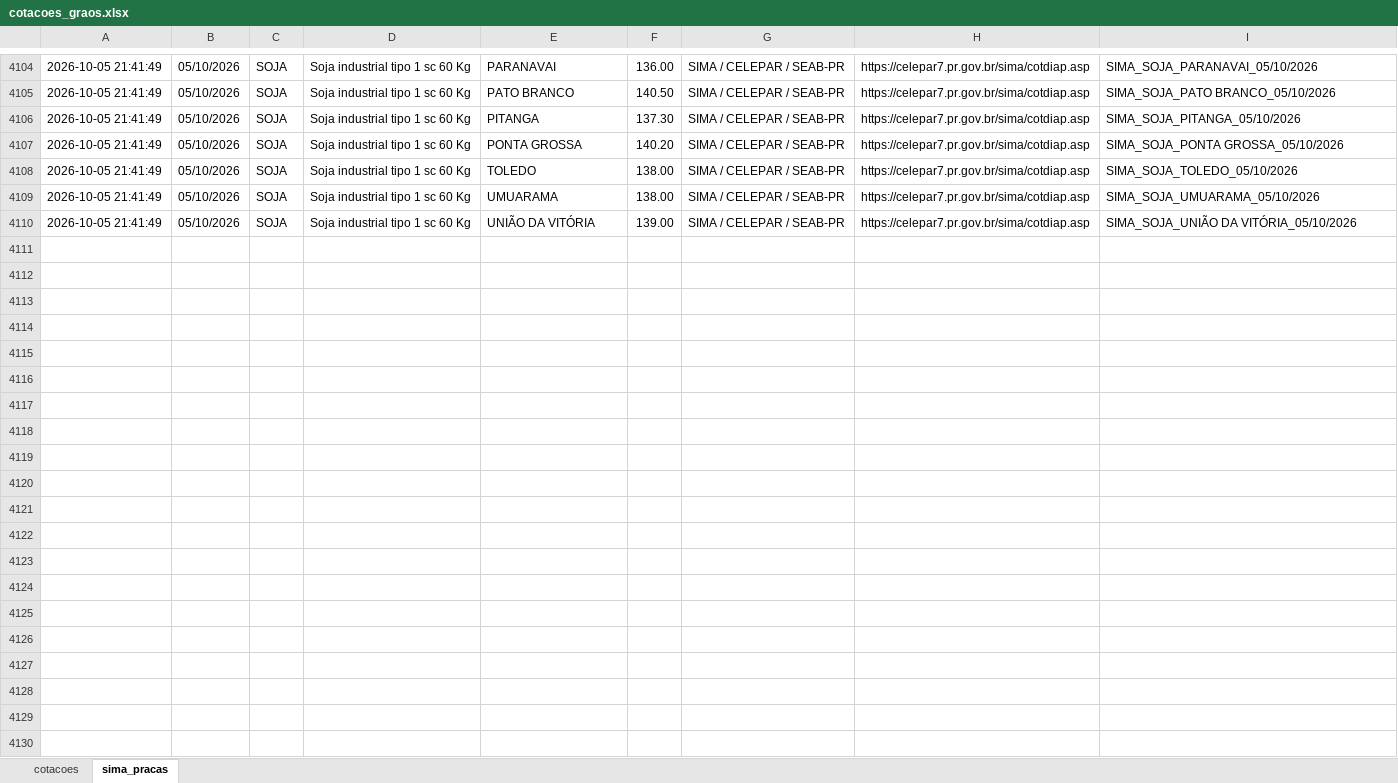
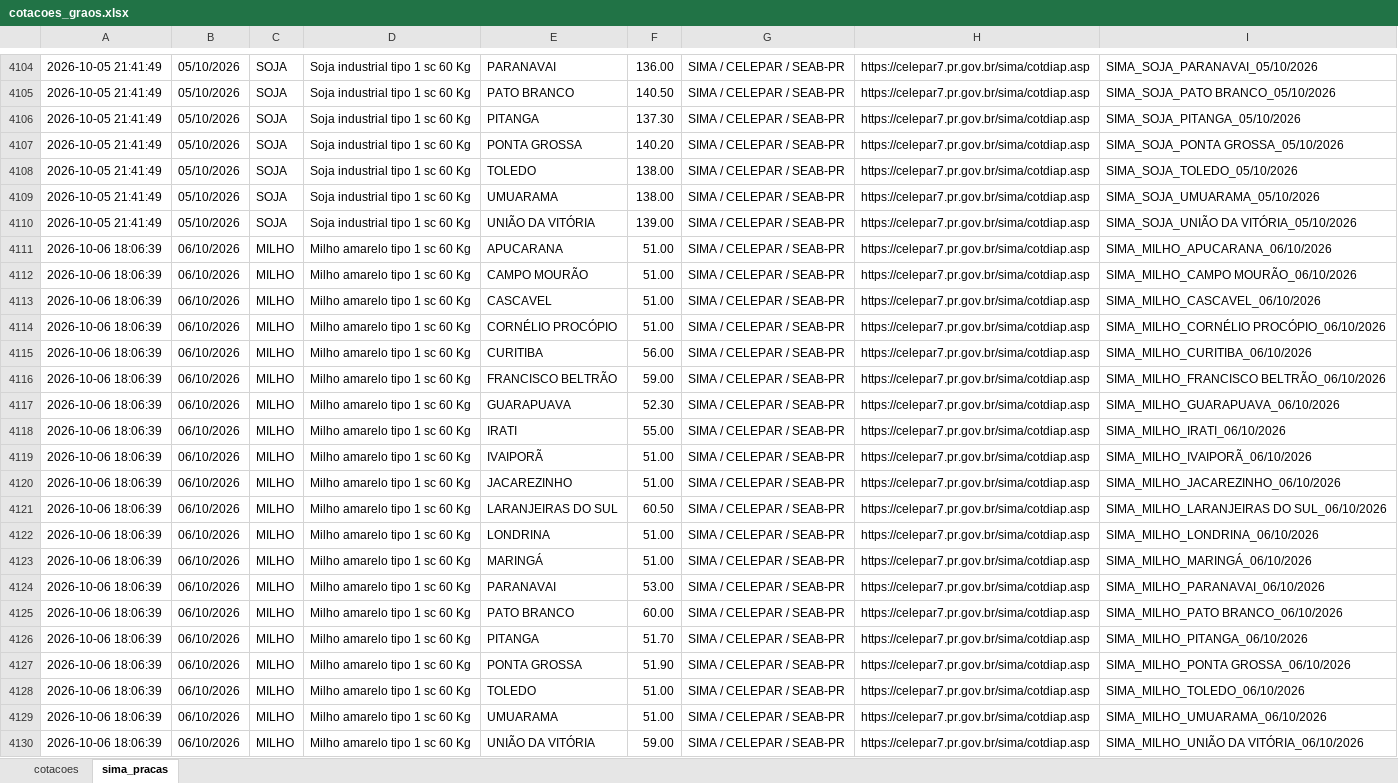
Before and after one commit to agrohara/cotacao-milho-b3, an Excel workbook: cotacoes_graos.xlsx, sheet sima_pracas, drawn as a sheet; only a part is shown, gaps mark what is left out; values as stored, in another font and other column widths than the file's, no borders; table styles not drawn; the diff covers the shown part only; the diff names each change by its address in the sheet, - before the commit and + after, or states it on an @@ line.

```diff
--- a/cotacoes_graos.xlsx (sheet sima_pracas)
+++ b/cotacoes_graos.xlsx (sheet sima_pracas)
+row 4111: 2026-10-06 18:06:39 | 06/10/2026 | MILHO | Milho amarelo tipo 1 sc 60 Kg | APUCARANA | 51.00 | SIMA / CELEPAR / SEAB-PR | https://celepar7.pr.gov.br/sima/cotdiap.asp | SIMA_MILHO_APUCARANA_06/10/2026
+row 4112: 2026-10-06 18:06:39 | 06/10/2026 | MILHO | Milho amarelo tipo 1 sc 60 Kg | CAMPO MOURÃO | 51.00 | SIMA / CELEPAR / SEAB-PR | https://celepar7.pr.gov.br/sima/cotdiap.asp | SIMA_MILHO_CAMPO MOURÃO_06/10/2026
+row 4113: 2026-10-06 18:06:39 | 06/10/2026 | MILHO | Milho amarelo tipo 1 sc 60 Kg | CASCAVEL | 51.00 | SIMA / CELEPAR / SEAB-PR | https://celepar7.pr.gov.br/sima/cotdiap.asp | SIMA_MILHO_CASCAVEL_06/10/2026
+row 4114: 2026-10-06 18:06:39 | 06/10/2026 | MILHO | Milho amarelo tipo 1 sc 60 Kg | CORNÉLIO PROCÓPIO | 51.00 | SIMA / CELEPAR / SEAB-PR | https://celepar7.pr.gov.br/sima/cotdiap.asp | SIMA_MILHO_CORNÉLIO PROCÓPIO_06/10/2026
+row 4115: 2026-10-06 18:06:39 | 06/10/2026 | MILHO | Milho amarelo tipo 1 sc 60 Kg | CURITIBA | 56.00 | SIMA / CELEPAR / SEAB-PR | https://celepar7.pr.gov.br/sima/cotdiap.asp | SIMA_MILHO_CURITIBA_06/10/2026
+row 4116: 2026-10-06 18:06:39 | 06/10/2026 | MILHO | Milho amarelo tipo 1 sc 60 Kg | FRANCISCO BELTRÃO | 59.00 | SIMA / CELEPAR / SEAB-PR | https://celepar7.pr.gov.br/sima/cotdiap.asp | SIMA_MILHO_FRANCISCO BELTRÃO_06/10/2026
+row 4117: 2026-10-06 18:06:39 | 06/10/2026 | MILHO | Milho amarelo tipo 1 sc 60 Kg | GUARAPUAVA | 52.30 | SIMA / CELEPAR / SEAB-PR | https://celepar7.pr.gov.br/sima/cotdiap.asp | SIMA_MILHO_GUARAPUAVA_06/10/2026
+row 4118: 2026-10-06 18:06:39 | 06/10/2026 | MILHO | Milho amarelo tipo 1 sc 60 Kg | IRATI | 55.00 | SIMA / CELEPAR / SEAB-PR | https://celepar7.pr.gov.br/sima/cotdiap.asp | SIMA_MILHO_IRATI_06/10/2026
+row 4119: 2026-10-06 18:06:39 | 06/10/2026 | MILHO | Milho amarelo tipo 1 sc 60 Kg | IVAIPORÃ | 51.00 | SIMA / CELEPAR / SEAB-PR | https://celepar7.pr.gov.br/sima/cotdiap.asp | SIMA_MILHO_IVAIPORÃ_06/10/2026
+row 4120: 2026-10-06 18:06:39 | 06/10/2026 | MILHO | Milho amarelo tipo 1 sc 60 Kg | JACAREZINHO | 51.00 | SIMA / CELEPAR / SEAB-PR | https://celepar7.pr.gov.br/sima/cotdiap.asp | SIMA_MILHO_JACAREZINHO_06/10/2026
+row 4121: 2026-10-06 18:06:39 | 06/10/2026 | MILHO | Milho amarelo tipo 1 sc 60 Kg | LARANJEIRAS DO SUL | 60.50 | SIMA / CELEPAR / SEAB-PR | https://celepar7.pr.gov.br/sima/cotdiap.asp | SIMA_MILHO_LARANJEIRAS DO SUL_06/10/2026
+row 4122: 2026-10-06 18:06:39 | 06/10/2026 | MILHO | Milho amarelo tipo 1 sc 60 Kg | LONDRINA | 51.00 | SIMA / CELEPAR / SEAB-PR | https://celepar7.pr.gov.br/sima/cotdiap.asp | SIMA_MILHO_LONDRINA_06/10/2026
+row 4123: 2026-10-06 18:06:39 | 06/10/2026 | MILHO | Milho amarelo tipo 1 sc 60 Kg | MARINGÁ | 51.00 | SIMA / CELEPAR / SEAB-PR | https://celepar7.pr.gov.br/sima/cotdiap.asp | SIMA_MILHO_MARINGÁ_06/10/2026
+row 4124: 2026-10-06 18:06:39 | 06/10/2026 | MILHO | Milho amarelo tipo 1 sc 60 Kg | PARANAVAI | 53.00 | SIMA / CELEPAR / SEAB-PR | https://celepar7.pr.gov.br/sima/cotdiap.asp | SIMA_MILHO_PARANAVAI_06/10/2026
+row 4125: 2026-10-06 18:06:39 | 06/10/2026 | MILHO | Milho amarelo tipo 1 sc 60 Kg | PATO BRANCO | 60.00 | SIMA / CELEPAR / SEAB-PR | https://celepar7.pr.gov.br/sima/cotdiap.asp | SIMA_MILHO_PATO BRANCO_06/10/2026
+row 4126: 2026-10-06 18:06:39 | 06/10/2026 | MILHO | Milho amarelo tipo 1 sc 60 Kg | PITANGA | 51.70 | SIMA / CELEPAR / SEAB-PR | https://celepar7.pr.gov.br/sima/cotdiap.asp | SIMA_MILHO_PITANGA_06/10/2026
+row 4127: 2026-10-06 18:06:39 | 06/10/2026 | MILHO | Milho amarelo tipo 1 sc 60 Kg | PONTA GROSSA | 51.90 | SIMA / CELEPAR / SEAB-PR | https://celepar7.pr.gov.br/sima/cotdiap.asp | SIMA_MILHO_PONTA GROSSA_06/10/2026
+row 4128: 2026-10-06 18:06:39 | 06/10/2026 | MILHO | Milho amarelo tipo 1 sc 60 Kg | TOLEDO | 51.00 | SIMA / CELEPAR / SEAB-PR | https://celepar7.pr.gov.br/sima/cotdiap.asp | SIMA_MILHO_TOLEDO_06/10/2026
+row 4129: 2026-10-06 18:06:39 | 06/10/2026 | MILHO | Milho amarelo tipo 1 sc 60 Kg | UMUARAMA | 51.00 | SIMA / CELEPAR / SEAB-PR | https://celepar7.pr.gov.br/sima/cotdiap.asp | SIMA_MILHO_UMUARAMA_06/10/2026
+row 4130: 2026-10-06 18:06:39 | 06/10/2026 | MILHO | Milho amarelo tipo 1 sc 60 Kg | UNIÃO DA VITÓRIA | 59.00 | SIMA / CELEPAR / SEAB-PR | https://celepar7.pr.gov.br/sima/cotdiap.asp | SIMA_MILHO_UNIÃO DA VITÓRIA_06/10/2026
```
Also changed, not shown: 20 added rows elsewhere in this sheet.
